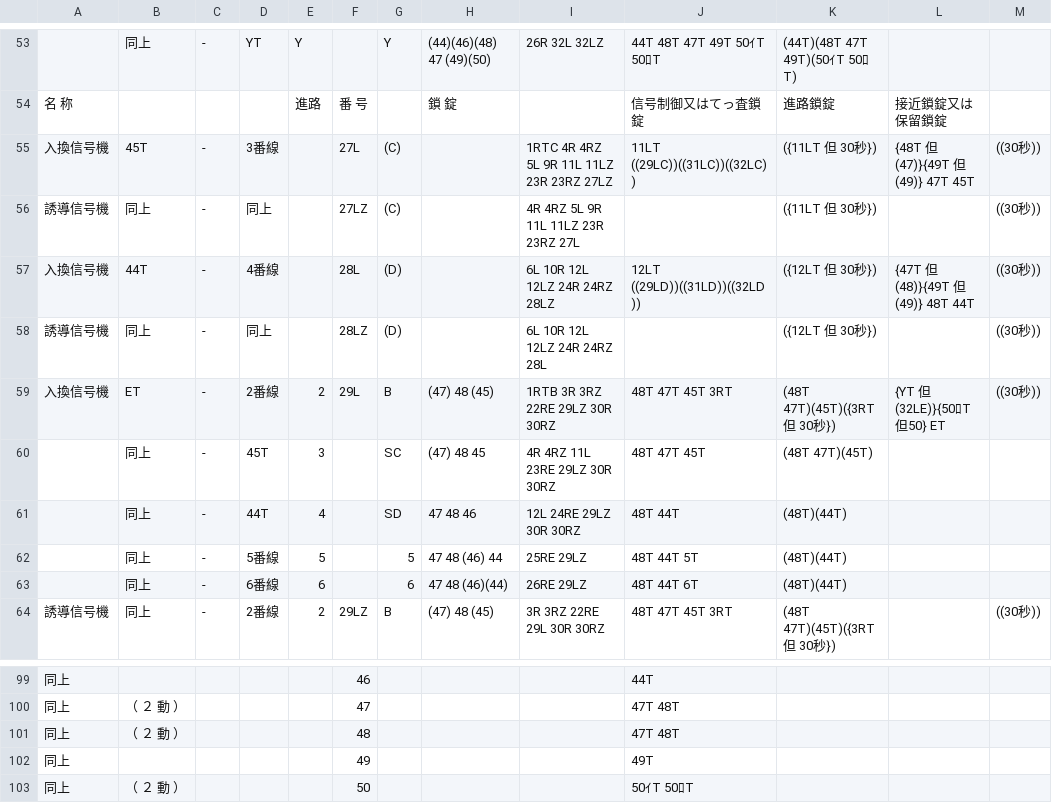
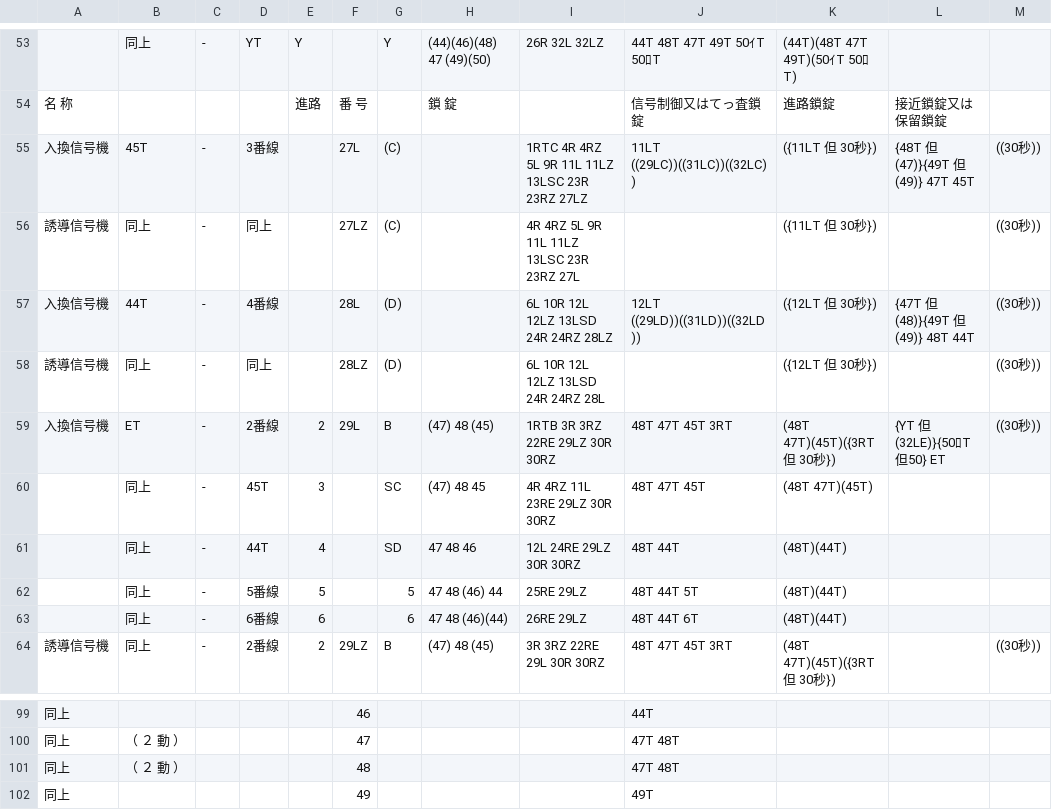
Before and after one commit to daidoji-traincrew-office/Traincrew_MultiATS_Server, a CSV file: Traincrew_MultiATS_Server.Crew/Data/RendoTable/TH65.csv, drawn as a sheet; only a part is shown, gaps mark what is left out; the diff names each change by its address in the sheet, - before the commit and + after, or states it on an @@ line.

```diff
--- a/Traincrew_MultiATS_Server.Crew/Data/RendoTable/TH65.csv
+++ b/Traincrew_MultiATS_Server.Crew/Data/RendoTable/TH65.csv
-I55: 1RTC 4R 4RZ 5L 9R 11L 11LZ 23R 23RZ 27LZ
+I55: 1RTC 4R 4RZ 5L 9R 11L 11LZ 13LSC 23R 23RZ 27LZ
-I56: 4R 4RZ 5L 9R 11L 11LZ 23R 23RZ 27L
+I56: 4R 4RZ 5L 9R 11L 11LZ 13LSC 23R 23RZ 27L
-I57: 6L 10R 12L 12LZ 24R 24RZ 28LZ
+I57: 6L 10R 12L 12LZ 13LSD 24R 24RZ 28LZ
-I58: 6L 10R 12L 12LZ 24R 24RZ 28L
+I58: 6L 10R 12L 12LZ 13LSD 24R 24RZ 28L
-row 103: 同上 | （ ２ 動 ） |  |  |  | 50 |  |  |  | 50ｲT 50ﾛT
```
